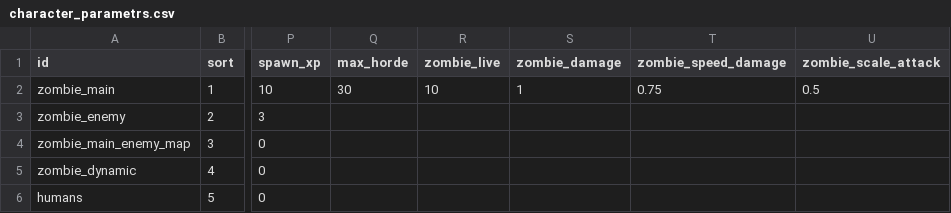
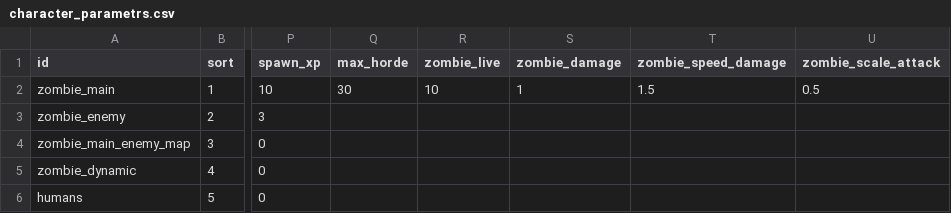
Before and after one commit to heyAlyosha/my_horde, a CSV file: main/game/csv/character_parametrs.csv, drawn as a sheet; only a part is shown, gaps mark what is left out; the diff names each change by its address in the sheet, - before the commit and + after, or states it on an @@ line.

```diff
--- a/main/game/csv/character_parametrs.csv
+++ b/main/game/csv/character_parametrs.csv
-T2 (zombie_speed_damage): 0.75
+T2 (zombie_speed_damage): 1.5
```
Also changed, not shown: 3 other files.
